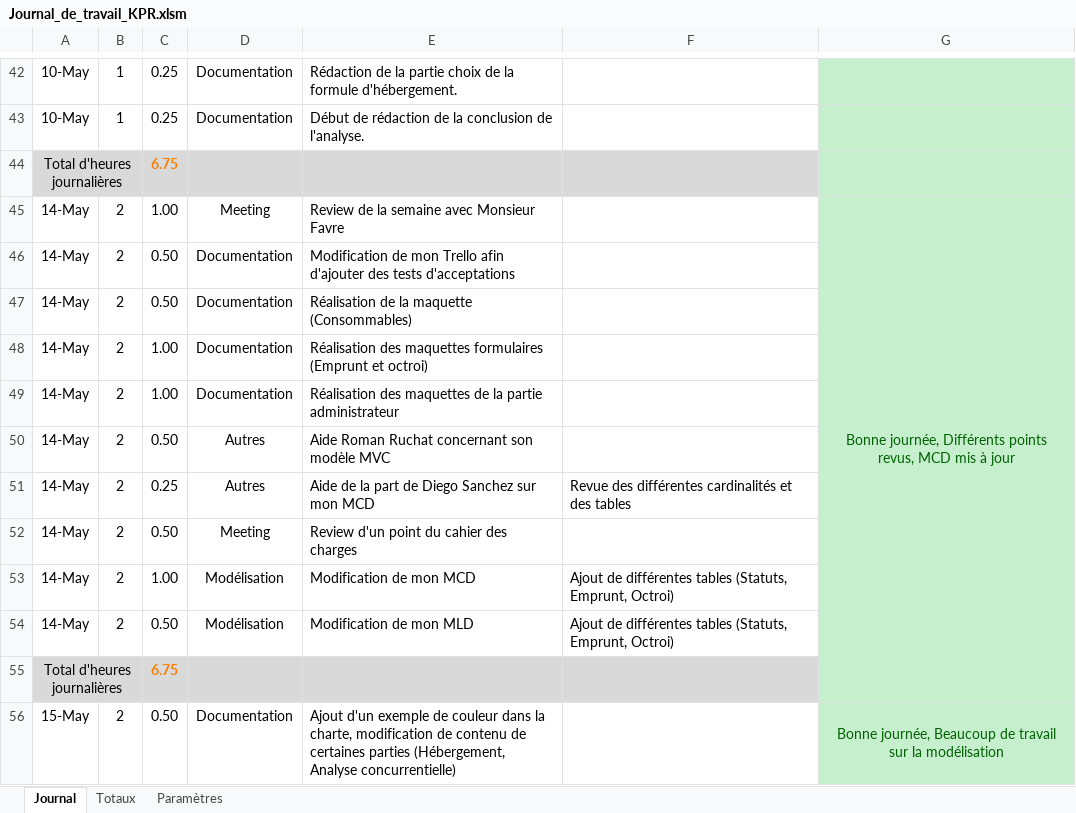
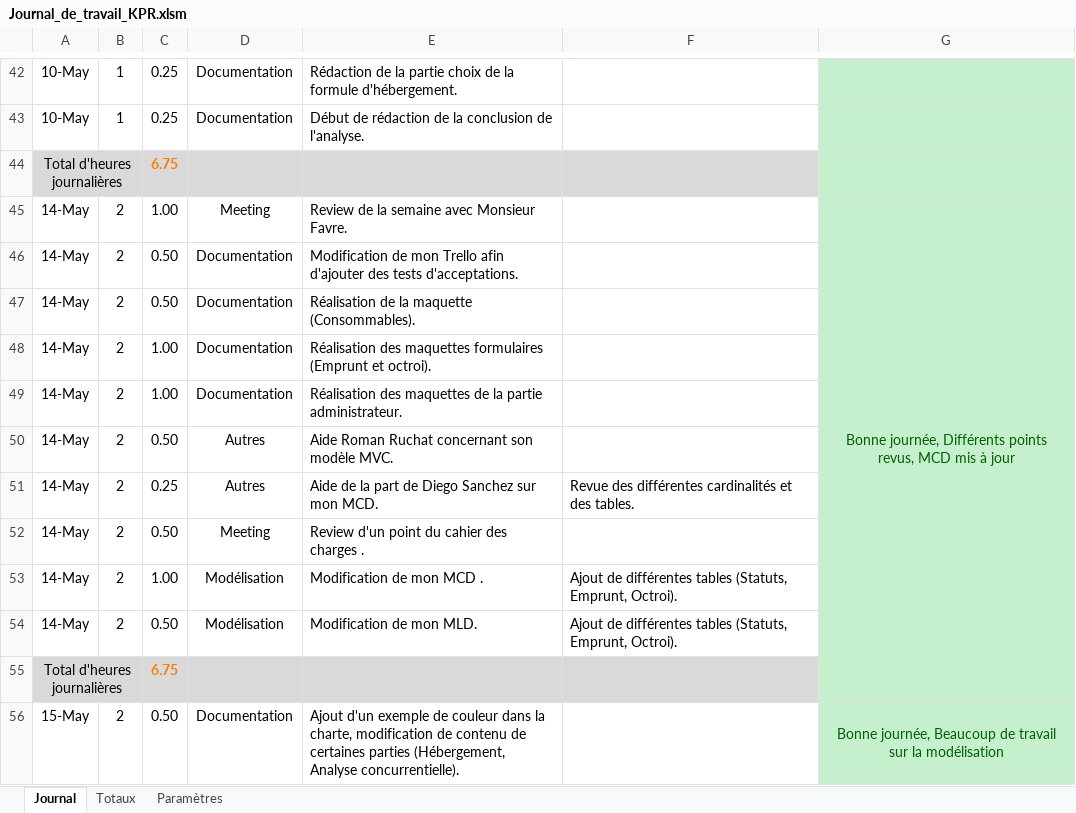
Before and after one commit to KevinPasteur/TPI2019, an Excel workbook: Documentation/Journal/Journal_de_travail_KPR.xlsm, sheet Journal, drawn as a sheet; only a part is shown, gaps mark what is left out; values as stored, in another font and other column widths than the file's, no borders; charts and pictures not drawn; the diff covers the shown part only; the diff names each change by its address in the sheet, - before the commit and + after, or states it on an @@ line.

```diff
--- a/Documentation/Journal/Journal_de_travail_KPR.xlsm (sheet Journal)
+++ b/Documentation/Journal/Journal_de_travail_KPR.xlsm (sheet Journal)
-E45: Review de la semaine avec Monsieur Favre
+E45: Review de la semaine avec Monsieur Favre.
-E46: …des tests d'acceptations
+E46: …des tests d'acceptations.
-E47: Réalisation de la maquette (Consommables)
+E47: Réalisation de la maquette (Consommables).
-E48: …(Emprunt et octroi)
+E48: …(Emprunt et octroi).
-E49: …la partie administrateur
+E49: …la partie administrateur.
-E50: Aide Roman Ruchat concernant son modèle MVC
+E50: Aide Roman Ruchat concernant son modèle MVC.
-E51: Aide de la part de Diego Sanchez sur mon MCD
+E51: Aide de la part de Diego Sanchez sur mon MCD.
-F51: …et des tables
+F51: …et des tables.
-E52: Review d'un point du cahier des charges
+E52: Review d'un point du cahier des charges .
-E53: Modification de mon MCD
+E53: Modification de mon MCD .
-F53:F54: …(Statuts, Emprunt, Octroi)
+F53:F54: …(Statuts, Emprunt, Octroi).
-E54: Modification de mon MLD
+E54: Modification de mon MLD.
-E56: …(Hébergement, Analyse concurrentielle)
+E56: …(Hébergement, Analyse concurrentielle).
```
Also changed, not shown: 8 added rows and 3 edited cells elsewhere in this sheet, 53 other files.
